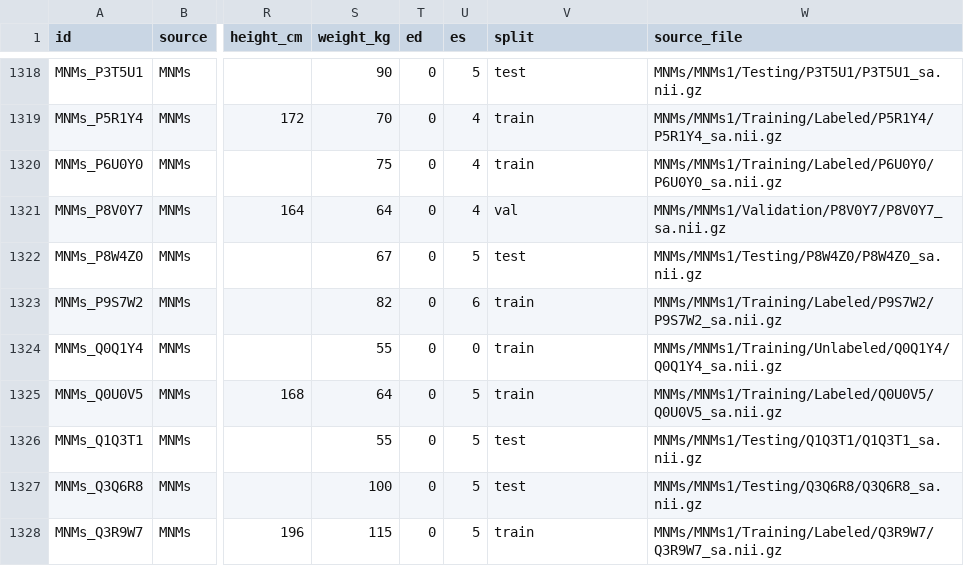
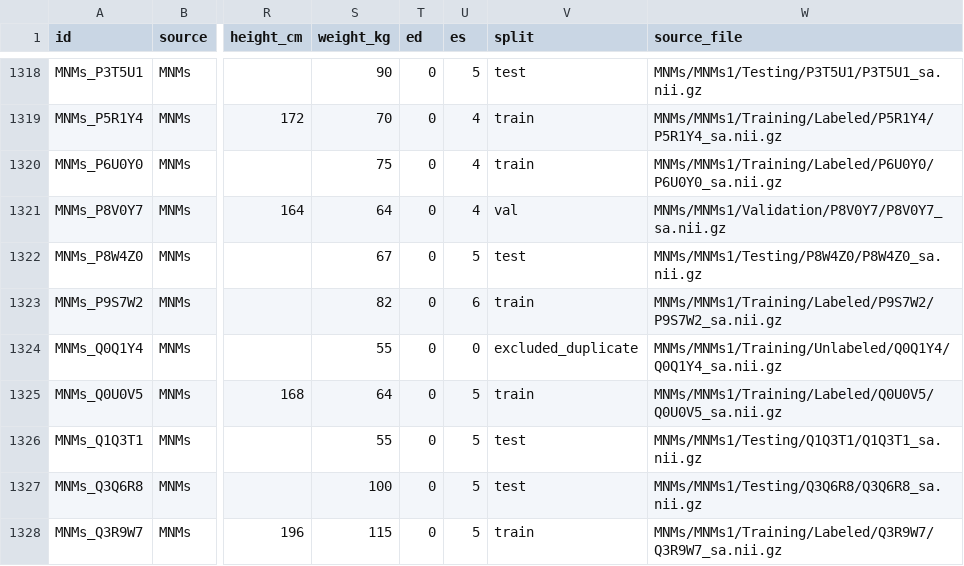
Before and after one commit to minsuk00/cardiac_vggt, a CSV file: training/splits/manifest.csv, drawn as a sheet; only a part is shown, gaps mark what is left out; the diff covers the shown part only; the diff names each change by its address in the sheet, - before the commit and + after, or states it on an @@ line.

Commit message:
fix(data): exclude 6 source-shipped duplicate subjects (1343 -> 1337)
Six subjects in the pooled cohort are copies of another subject that is also in
the pool -- same voxel array and same affine (the gzip containers differ, so the
md5s do not match; the duplication is shipped by ACDC and M&Ms themselves, not
introduced by our converter). Three of the pairs straddled splits:

  ACDC_patient055 == ACDC_patient118   train<->test leak
  MNMs_A7G0P5     == MNMs_K3R0Y7       train<->val leak
  MNMs_C8J7L5     == MNMs_C8O0P2       val<->test leak
  ACDC_patient076 == ACDC_patient074   train<->train, 2x weight only
  MNMs_Q0Q1Y4     == MNMs_A8C9H8       train<->train, 2x weight only
  MNMs_E9L4N2     == MNMs_C5Q2Y5       train<->train, 2x weight only

Mark them split=excluded_duplicate in the manifest rather than deleting the rows,
so the exclusion is auditable and the pairing is recorded in pooled.txt's header.
Cohort is now 1337 subjects, 935/133/269; exp_name and dataset_name follow.

```diff
--- a/training/splits/manifest.csv
+++ b/training/splits/manifest.csv
-V1324 (split): train
+V1324 (split): excluded_duplicate
```
Also changed, not shown: 5 edited cells elsewhere in this file, 16 other files.
